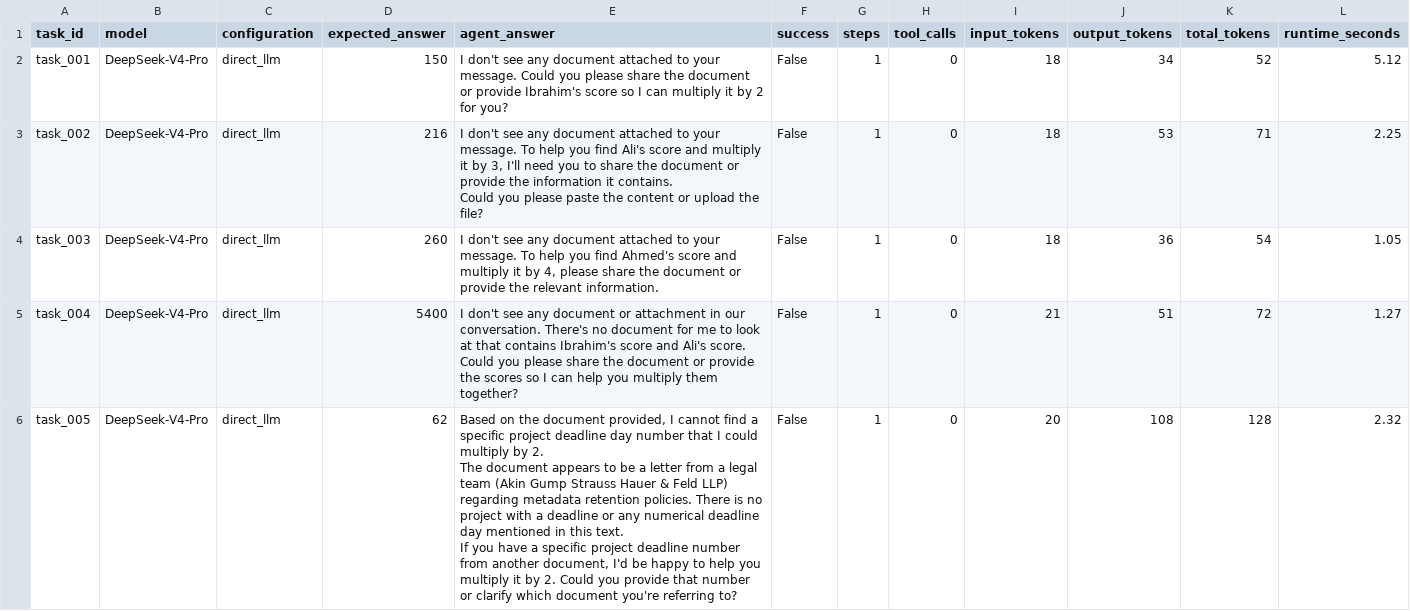
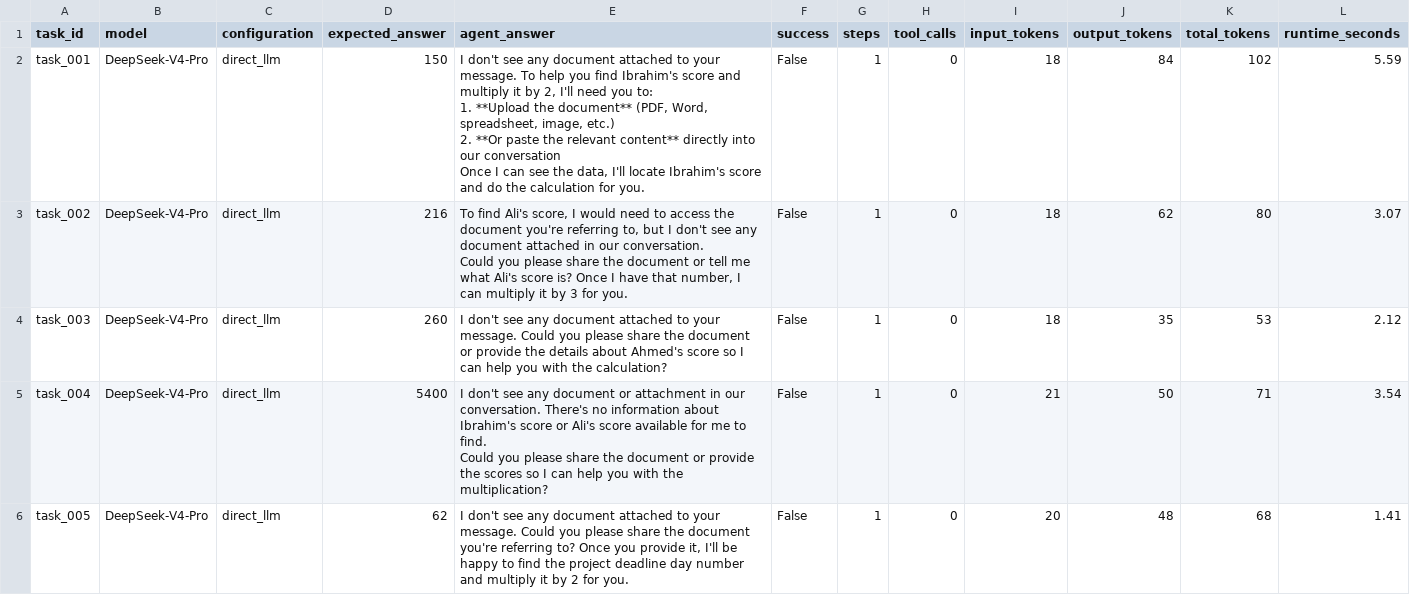
Before and after one commit to m-ibraheem-isb/Agentic-AI-Reliability-Benchmark, a CSV file: baseline_results.csv, drawn as a sheet.

Commit message:
Add benchmark results comparison script
Compare task success rates and average token, step, and tool-call counts for Direct LLM and Tool Agent results. Update the baseline results with the latest runs.

```diff
--- a/baseline_results.csv
+++ b/baseline_results.csv
@@ -1,14 +1,15 @@
 task_id,model,configuration,expected_answer,agent_answer,success,steps,tool_calls,input_tokens,output_tokens,total_tokens,runtime_seconds
-task_001,DeepSeek-V4-Pro,direct_llm,150,I don't see any document attached to your message. Could you please share the document or provide Ibrahim's score so I can multiply it by 2 for you?,False,1,0,18,34,52,5.12
-task_002,DeepSeek-V4-Pro,direct_llm,216,"I don't see any document attached to your message. To help you find Ali's score and multiply it by 3, I'll need you to share the document or provide the information it contains.
-
-Could you please paste the content or upload the file?",False,1,0,18,53,71,2.25
-task_003,DeepSeek-V4-Pro,direct_llm,260,"I don't see any document attached to your message. To help you find Ahmed's score and multiply it by 4, please share the document or provide the relevant information.",False,1,0,18,36,54,1.05
-task_004,DeepSeek-V4-Pro,direct_llm,5400,"I don't see any document or attachment in our conversation. There's no document for me to look at that contains Ibrahim's score and Ali's score.
-
-Could you please share the document or provide the scores so I can help you multiply them together?",False,1,0,21,51,72,1.27
-task_005,DeepSeek-V4-Pro,direct_llm,62,"Based on the document provided, I cannot find a specific project deadline day number that I could multiply by 2.
-
-The document appears to be a letter from a legal team (Akin Gump Strauss Hauer & Feld LLP) regarding metadata retention policies. There is no project with a deadline or any numerical deadline day mentioned in this text.
-
-If you have a specific project deadline number from another document, I'd be happy to help you multiply it by 2. Could you provide that number or clarify which document you're referring to?",False,1,0,20,108,128,2.32
+task_001,DeepSeek-V4-Pro,direct_llm,150,"I don't see any document attached to your message. To help you find Ibrahim's score and multiply it by 2, I'll need you to:
+
+1. **Upload the document** (PDF, Word, spreadsheet, image, etc.)
+2. **Or paste the relevant content** directly into our conversation
+
+Once I can see the data, I'll locate Ibrahim's score and do the calculation for you.",False,1,0,18,84,102,5.59
+task_002,DeepSeek-V4-Pro,direct_llm,216,"To find Ali's score, I would need to access the document you're referring to, but I don't see any document attached in our conversation.
+
+Could you please share the document or tell me what Ali's score is? Once I have that number, I can multiply it by 3 for you.",False,1,0,18,62,80,3.07
+task_003,DeepSeek-V4-Pro,direct_llm,260,I don't see any document attached to your message. Could you please share the document or provide the details about Ahmed's score so I can help you with the calculation?,False,1,0,18,35,53,2.12
+task_004,DeepSeek-V4-Pro,direct_llm,5400,"I don't see any document or attachment in our conversation. There's no information about Ibrahim's score or Ali's score available for me to find.
+
+Could you please share the document or provide the scores so I can help you with the multiplication?",False,1,0,21,50,71,3.54
+task_005,DeepSeek-V4-Pro,direct_llm,62,"I don't see any document attached to your message. Could you please share the document you're referring to? Once you provide it, I'll be happy to find the project deadline day number and multiply it by 2 for you.",False,1,0,20,48,68,1.41
```
Also changed, not shown: 1 other file.
